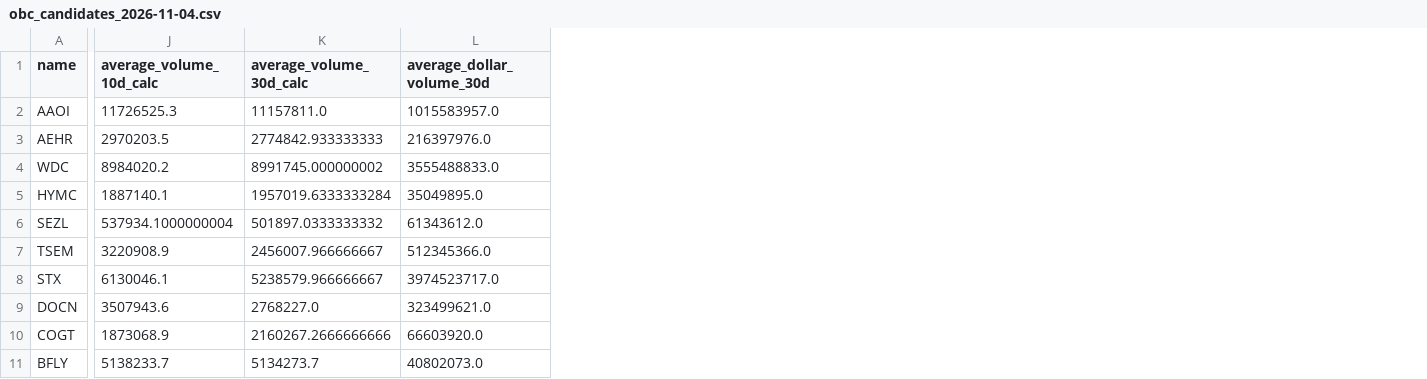
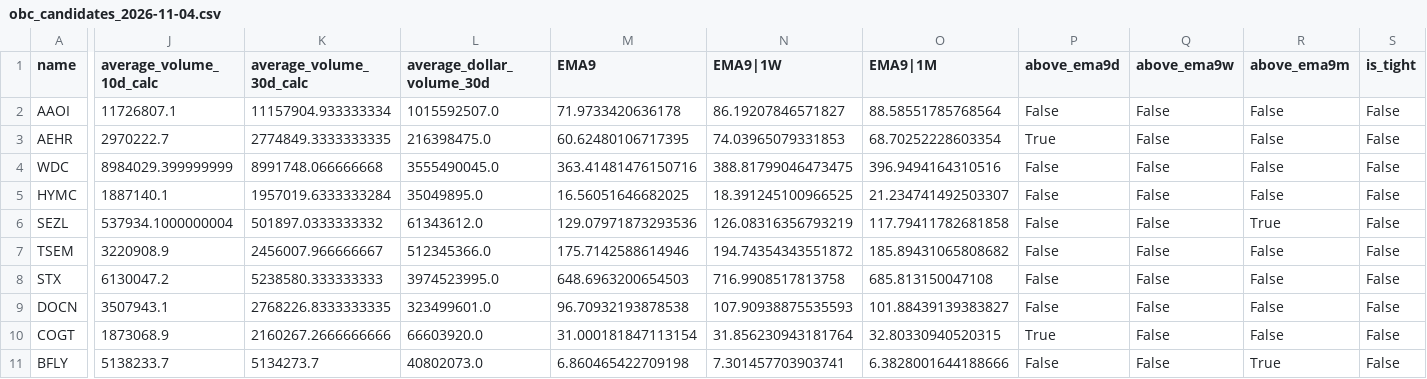
Before and after one commit to i-manage-risk/NEL, a CSV file: outputs/obc_candidates_2026-11-04.csv, drawn as a sheet; only a part is shown, gaps mark what is left out; the diff covers the shown part only; the diff names each change by its address in the sheet, - before the commit and + after, or states it on an @@ line.

```diff
--- a/outputs/obc_candidates_2026-11-04.csv
+++ b/outputs/obc_candidates_2026-11-04.csv
+column M (EMA9), rows 2-11: 71.9733420636178 | 60.62480106717395 | 363.41481476150716 | 16.56051646682025 | 129.07971873293536 | 175.7142588614946 | 648.6963200654503 | 96.70932193878538 | 31.000181847113154 | 6.860465422709198
+column N (EMA9|1W), rows 2-11: 86.19207846571827 | 74.03965079331853 | 388.81799046473475 | 18.391245100966525 | 126.08316356793219 | 194.74354343551872 | 716.9908517813758 | 107.90938875535593 | 31.856230943181764 | 7.301457703903741
+column O (EMA9|1M), rows 2-11: 88.58551785768564 | 68.70252228603354 | 396.9494164310516 | 21.234741492503307 | 117.79411782681858 | 185.89431065808682 | 685.813150047108 | 101.88439139383827 | 32.80330940520315 | 6.3828001644188666
+column P (above_ema9d), rows 2-11: False | True | False | False | False | False | False | False | True | False
+column Q (above_ema9w), rows 2-11: all False
+column R (above_ema9m), rows 2-11: False | False | False | False | True | False | False | False | False | True
+column S (is_tight), rows 2-11: all False
-J2 (average_volume_10d_calc): 11726525.3
+J2 (average_volume_10d_calc): 11726807.1
-K2 (average_volume_30d_calc): 11157811.0
+K2 (average_volume_30d_calc): 11157904.933333334
-L2 (average_dollar_volume_30d): 1015583957.0
+L2 (average_dollar_volume_30d): 1015592507.0
-J3 (average_volume_10d_calc): 2970203.5
+J3 (average_volume_10d_calc): 2970222.7
-K3 (average_volume_30d_calc): 2774842.933333333
+K3 (average_volume_30d_calc): 2774849.3333333335
-L3 (average_dollar_volume_30d): 216397976.0
+L3 (average_dollar_volume_30d): 216398475.0
-J4 (average_volume_10d_calc): 8984020.2
+J4 (average_volume_10d_calc): 8984029.399999999
-K4 (average_volume_30d_calc): 8991745.000000002
+K4 (average_volume_30d_calc): 8991748.066666668
-L4 (average_dollar_volume_30d): 3555488833.0
+L4 (average_dollar_volume_30d): 3555490045.0
-J8 (average_volume_10d_calc): 6130046.1
+J8 (average_volume_10d_calc): 6130047.2
-K8 (average_volume_30d_calc): 5238579.966666667
+K8 (average_volume_30d_calc): 5238580.333333333
-L8 (average_dollar_volume_30d): 3974523717.0
+L8 (average_dollar_volume_30d): 3974523995.0
-J9 (average_volume_10d_calc): 3507943.6
+J9 (average_volume_10d_calc): 3507943.1
-K9 (average_volume_30d_calc): 2768227.0
+K9 (average_volume_30d_calc): 2768226.8333333335
-L9 (average_dollar_volume_30d): 323499621.0
+L9 (average_dollar_volume_30d): 323499601.0
```
Also changed, not shown: 1 added column and 18 edited cells elsewhere in this file, 6 other files.
